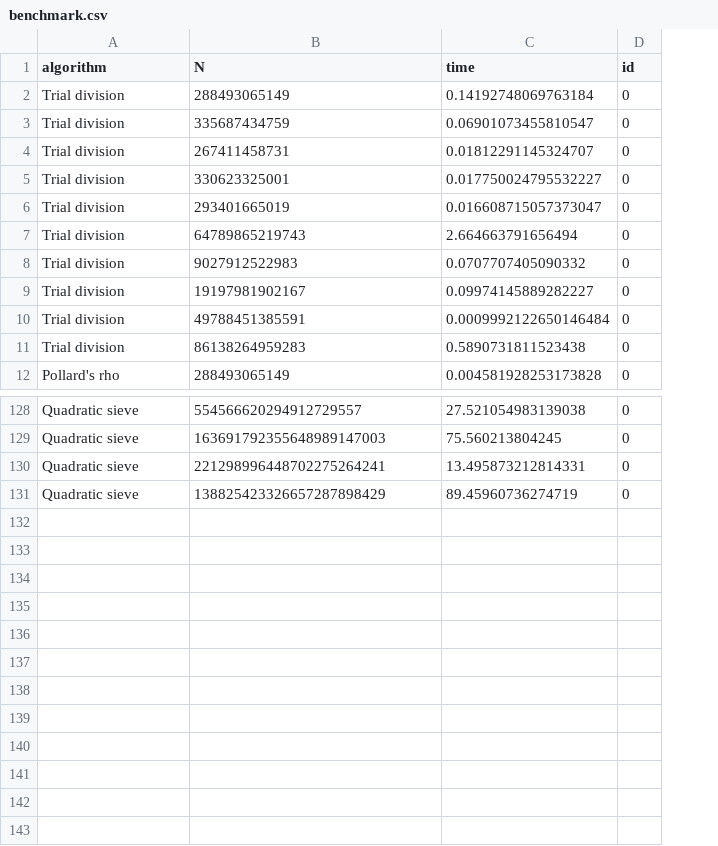
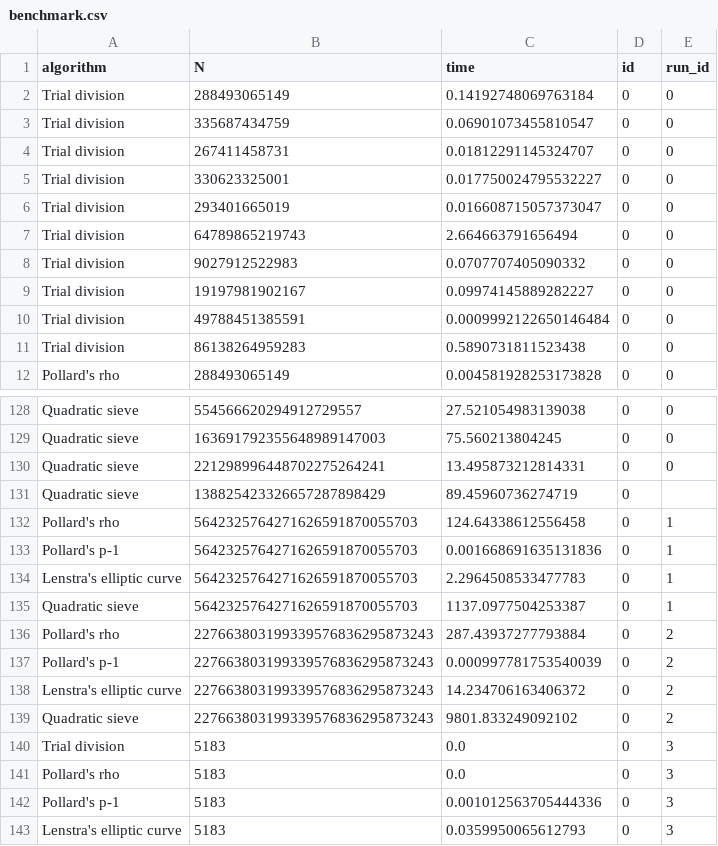
Before and after one commit to arrebarritra/fast-prime-factorisation, a CSV file: benchmark.csv, drawn as a sheet; only a part is shown, gaps mark what is left out; the diff names each change by its address in the sheet, - before the commit and + after, or states it on an @@ line.

Commit message:
Add data for 30 digit number, run_id column

```diff
--- a/benchmark.csv
+++ b/benchmark.csv
+column E (run_id), rows 2-12: all 0; rows 128-130: all 0
+row 132: Pollard's rho | 5642325764271626591870055703 | 124.64338612556458 | 0 | 1
+row 133: Pollard's p-1 | 5642325764271626591870055703 | 0.001668691635131836 | 0 | 1
+row 134: Lenstra's elliptic curve | 5642325764271626591870055703 | 2.2964508533477783 | 0 | 1
+row 135: Quadratic sieve | 5642325764271626591870055703 | 1137.0977504253387 | 0 | 1
+row 136: Pollard's rho | 227663803199339576836295873243 | 287.43937277793884 | 0 | 2
+row 137: Pollard's p-1 | 227663803199339576836295873243 | 0.000997781753540039 | 0 | 2
+row 138: Lenstra's elliptic curve | 227663803199339576836295873243 | 14.234706163406372 | 0 | 2
+row 139: Quadratic sieve | 227663803199339576836295873243 | 9801.833249092102 | 0 | 2
+row 140: Trial division | 5183 | 0.0 | 0 | 3
+row 141: Pollard's rho | 5183 | 0.0 | 0 | 3
+row 142: Pollard's p-1 | 5183 | 0.001012563705444336 | 0 | 3
+row 143: Lenstra's elliptic curve | 5183 | 0.0359950065612793 | 0 | 3
```
